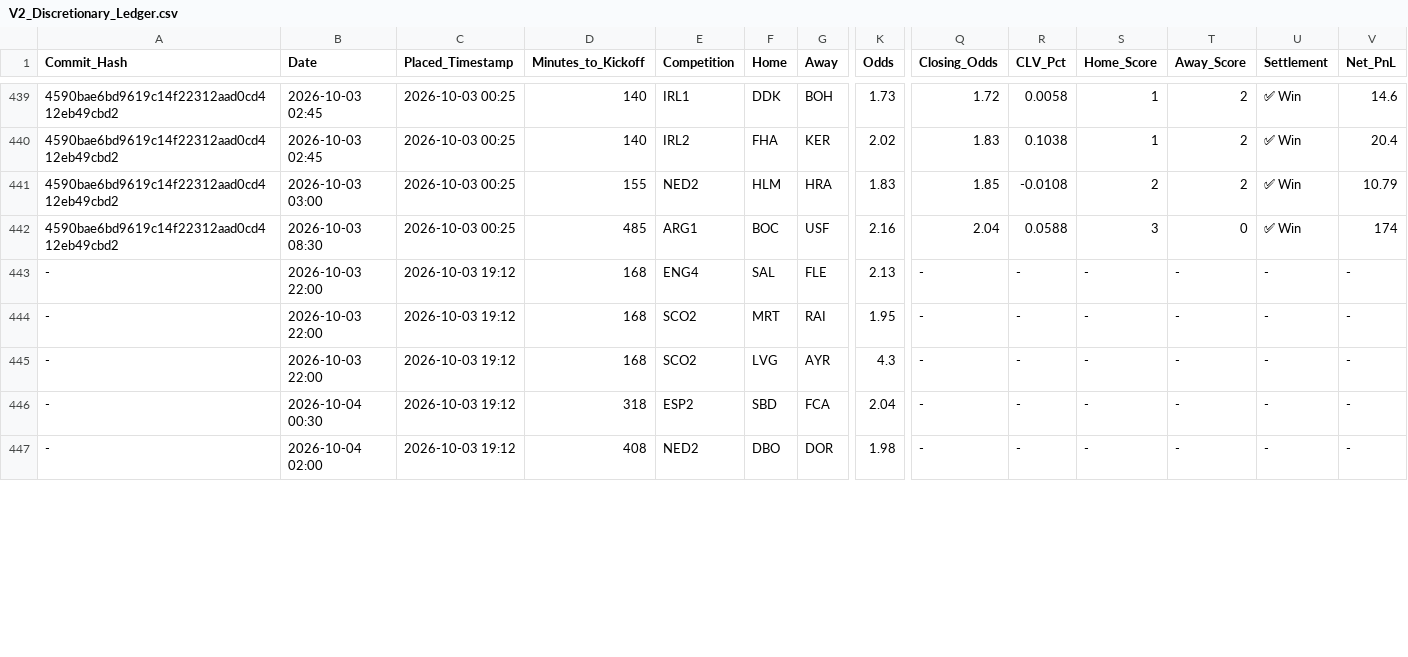
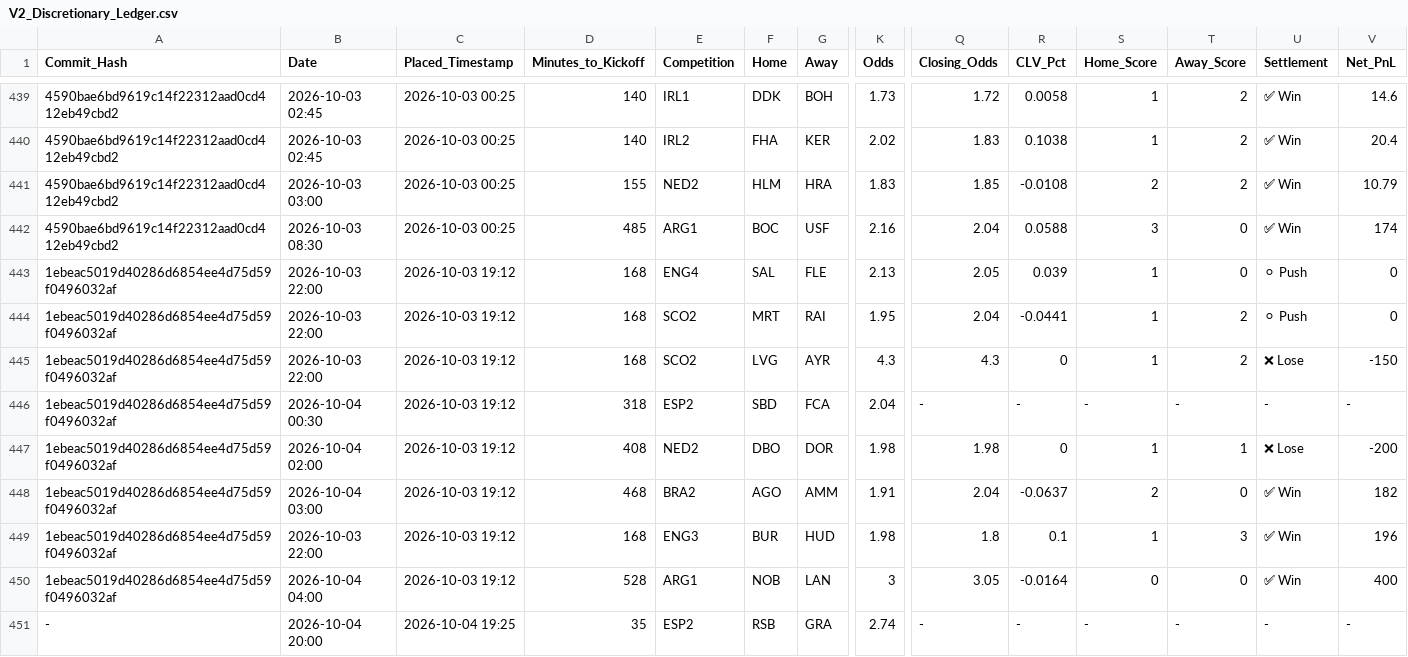
Before and after one commit to ethan-0625/MCO-Sports-Alpha-Research, a CSV file: V2_Discretionary_Ledger.csv, drawn as a sheet; only a part is shown, gaps mark what is left out; addresses are those after the commit; rows hold the shown columns only; the diff covers the shown part only; the diff names each change by its address in the sheet, - before the commit and + after, or states it on an @@ line.

Commit message:
Update V2_Discretionary_Ledger.csv

```diff
--- a/V2_Discretionary_Ledger.csv
+++ b/V2_Discretionary_Ledger.csv
-A443:A446 (Commit_Hash): -
+A443:A446 (Commit_Hash): 1ebeac5019d40286d6854ee4d75d59f0496032af
-Q443 (Closing_Odds): -
+Q443 (Closing_Odds): 2.05
-R443 (CLV_Pct): -
+R443 (CLV_Pct): 0.039
-S443:S445 (Home_Score): -
+S443:S445 (Home_Score): 1
-T443 (Away_Score): -
+T443 (Away_Score): 0
-U443:U444 (Settlement): -
+U443:U444 (Settlement): ⚪ Push
-V443:V444 (Net_PnL): -
+V443:V444 (Net_PnL): 0
-Q444 (Closing_Odds): -
+Q444 (Closing_Odds): 2.04
-R444 (CLV_Pct): -
+R444 (CLV_Pct): -0.0441
-T444:T445 (Away_Score): -
+T444:T445 (Away_Score): 2
-Q445 (Closing_Odds): -
+Q445 (Closing_Odds): 4.3
-R445 (CLV_Pct): -
+R445 (CLV_Pct): 0
-U445 (Settlement): -
+U445 (Settlement): ❌ Lose
-V445 (Net_PnL): -
+V445 (Net_PnL): -150
+row 447: 1ebeac5019d40286d6854ee4d75d59f0496032af | 2026-10-04 02:00 | 2026-10-03 19:12 | 408 | NED2 | DBO | DOR | 1.98 | 1.98 | 0 | 1 | 1 | ❌ Lose | -200
+row 448: 1ebeac5019d40286d6854ee4d75d59f0496032af | 2026-10-04 03:00 | 2026-10-03 19:12 | 468 | BRA2 | AGO | AMM | 1.91 | 2.04 | -0.0637 | 2 | 0 | ✅ Win | 182
+row 449: 1ebeac5019d40286d6854ee4d75d59f0496032af | 2026-10-03 22:00 | 2026-10-03 19:12 | 168 | ENG3 | BUR | HUD | 1.98 | 1.8 | 0.1 | 1 | 3 | ✅ Win | 196
+row 450: 1ebeac5019d40286d6854ee4d75d59f0496032af | 2026-10-04 04:00 | 2026-10-03 19:12 | 528 | ARG1 | NOB | LAN | 3 | 3.05 | -0.0164 | 0 | 0 | ✅ Win | 400
-B451 (Date): 2026-10-04 02:00
+B451 (Date): 2026-10-04 20:00
-C451 (Placed_Timestamp): 2026-10-03 19:12
+C451 (Placed_Timestamp): 2026-10-04 19:25
-D451 (Minutes_to_Kickoff): 408
+D451 (Minutes_to_Kickoff): 35
-E451 (Competition): NED2
+E451 (Competition): ESP2
-F451 (Home): DBO
+F451 (Home): RSB
-G451 (Away): DOR
+G451 (Away): GRA
-K451 (Odds): 1.98
+K451 (Odds): 2.74
```
Also changed, not shown: 2 added rows and 32 edited cells elsewhere in this file.
